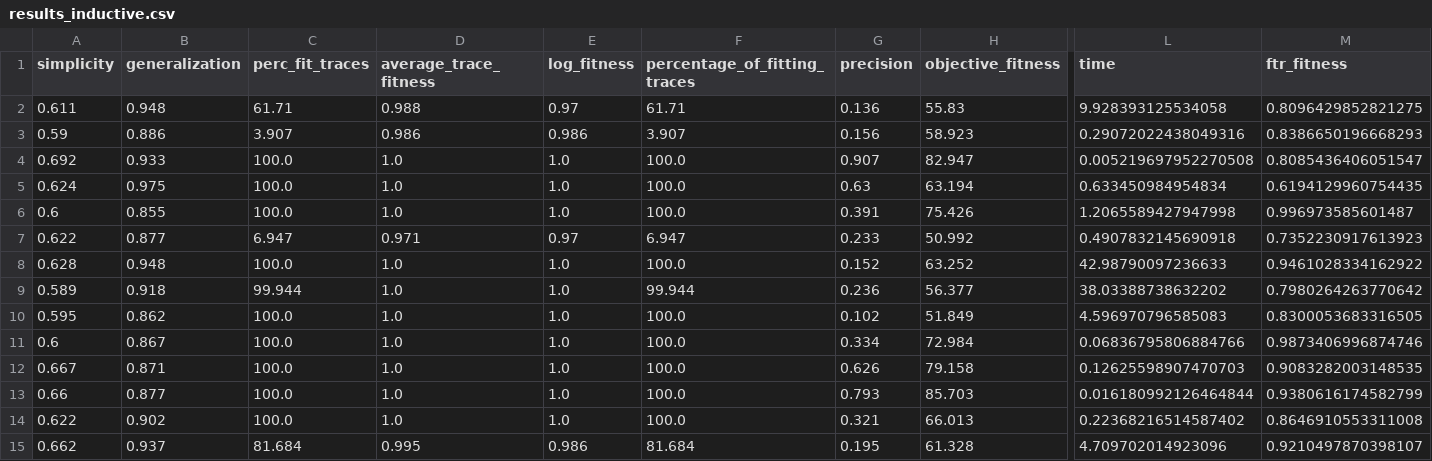
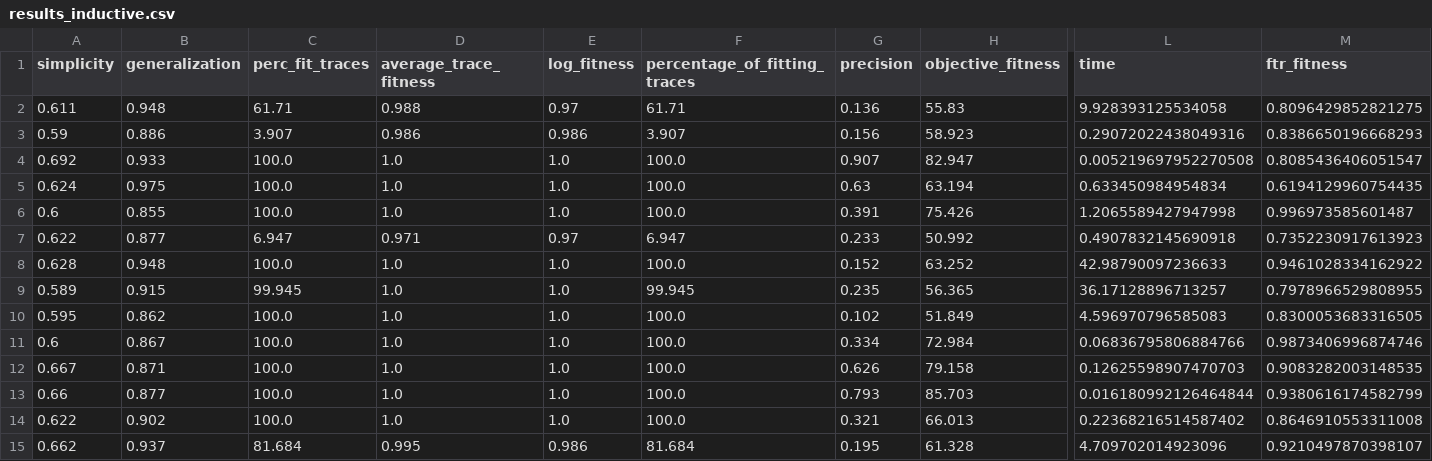
Before and after one commit to jaxels20/genetic-tree-miner-thesis, a CSV file: experiment_1/results_inductive.csv, drawn as a sheet; only a part is shown, gaps mark what is left out; the diff names each change by its address in the sheet, - before the commit and + after, or states it on an @@ line.

```diff
--- a/experiment_1/results_inductive.csv
+++ b/experiment_1/results_inductive.csv
-B9 (generalization): 0.918
+B9 (generalization): 0.915
-C9 (perc_fit_traces): 99.944
+C9 (perc_fit_traces): 99.945
-F9 (percentage_of_fitting_traces): 99.944
+F9 (percentage_of_fitting_traces): 99.945
-G9 (precision): 0.236
+G9 (precision): 0.235
-H9 (objective_fitness): 56.377
+H9 (objective_fitness): 56.365
-L9 (time): 38.03388738632202
+L9 (time): 36.17128896713257
-M9 (ftr_fitness): 0.7980264263770642
+M9 (ftr_fitness): 0.7978966529808955
```
Also changed, not shown: experiment_1/results_genetic.csv, 11 other files.
